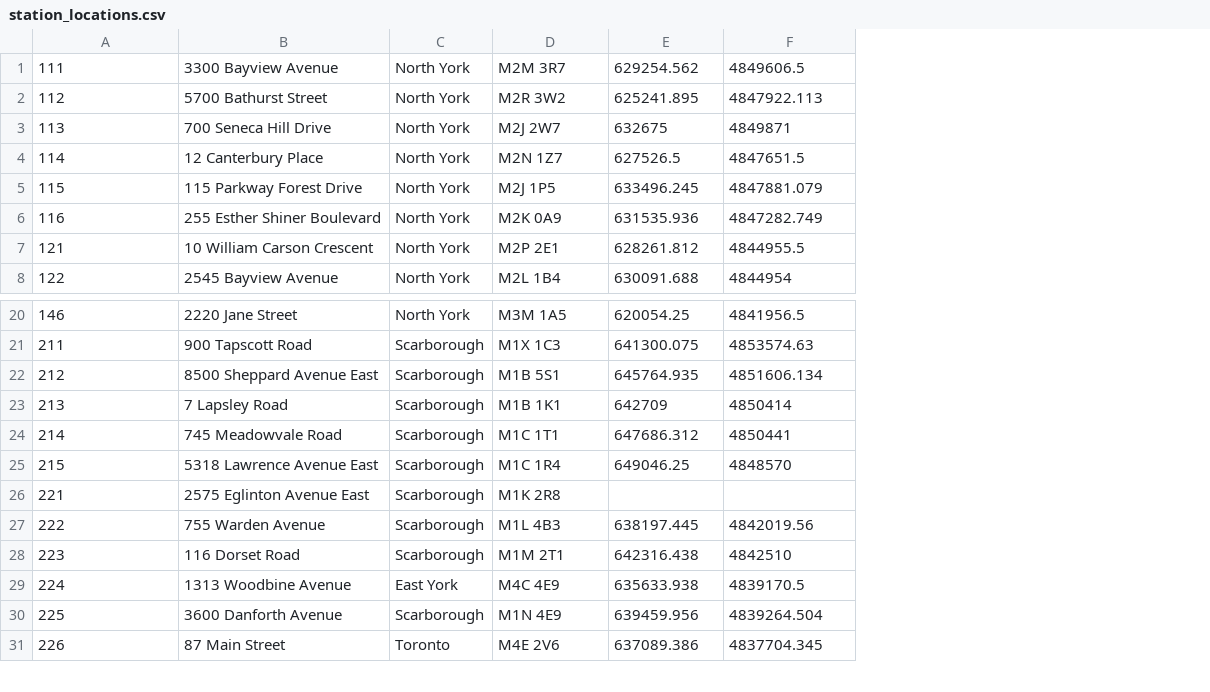
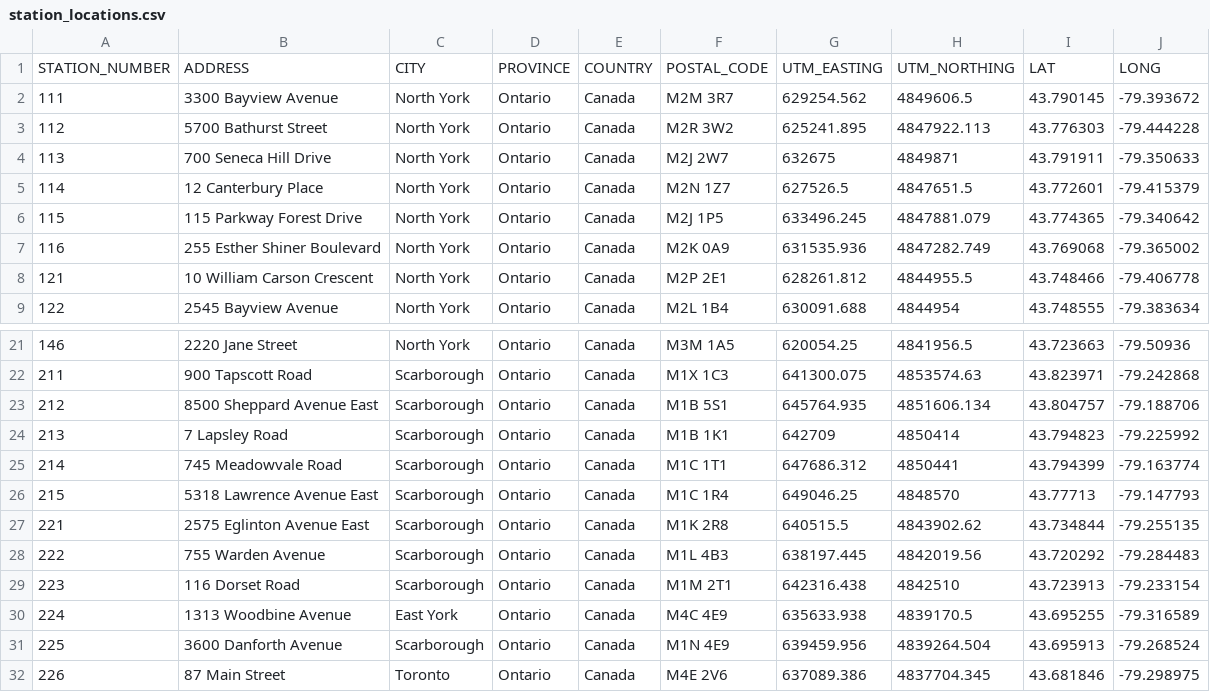
Before and after one commit to gffryclrk/toronto.fire.incident.data, a CSV file: csv/station_locations.csv, drawn as a sheet; only a part is shown, gaps mark what is left out; addresses are those after the commit; the diff names each change by its address in the sheet, - before the commit and + after, or states it on an @@ line.

Commit message:
Finished some Geocoding

```diff
--- a/csv/station_locations.csv
+++ b/csv/station_locations.csv
+column D, rows 2-9: all Ontario; rows 21-32: all Ontario
+column E, rows 2-9: all Canada; rows 21-32: all Canada
+column I, rows 2-9: 43.790145 | 43.776303 | 43.791911 | 43.772601 | 43.774365 | 43.769068 | 43.748466 | 43.748555; rows 21-32: 43.723663 | 43.823971 | 43.804757 | 43.794823 | 43.794399 | 43.77713 | 43.734844 | 43.720292 | 43.723913 | 43.695255 | 43.695913 | 43.681846
+column J, rows 2-9: -79.393672 | -79.444228 | -79.350633 | -79.415379 | -79.340642 | -79.365002 | -79.406778 | -79.383634; rows 21-32: -79.50936 | -79.242868 | -79.188706 | -79.225992 | -79.163774 | -79.147793 | -79.255135 | -79.284483 | -79.233154 | -79.316589 | -79.268524 | -79.298975
+row 1: STATION_NUMBER | ADDRESS | CITY | PROVINCE | COUNTRY | POSTAL_CODE | UTM_EASTING | UTM_NORTHING | LAT | LONG
-G27: (empty)
+G27: 640515.5
-H27: (empty)
+H27: 4843902.62
```
